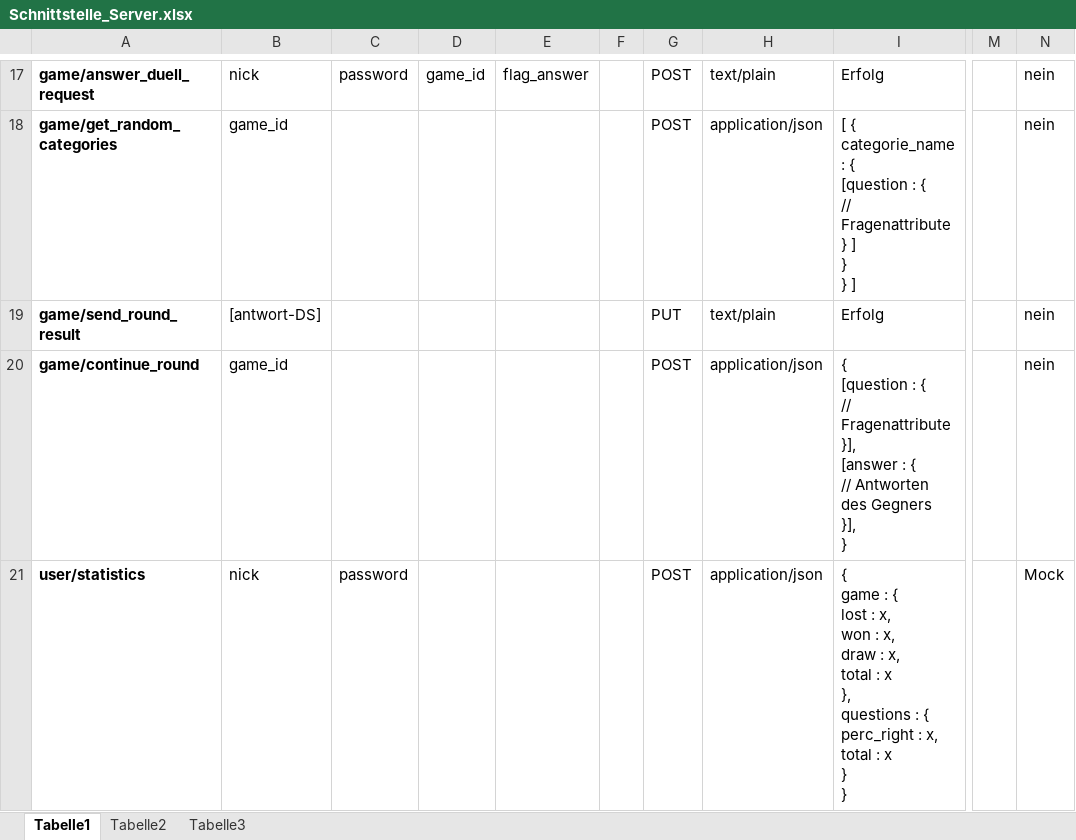
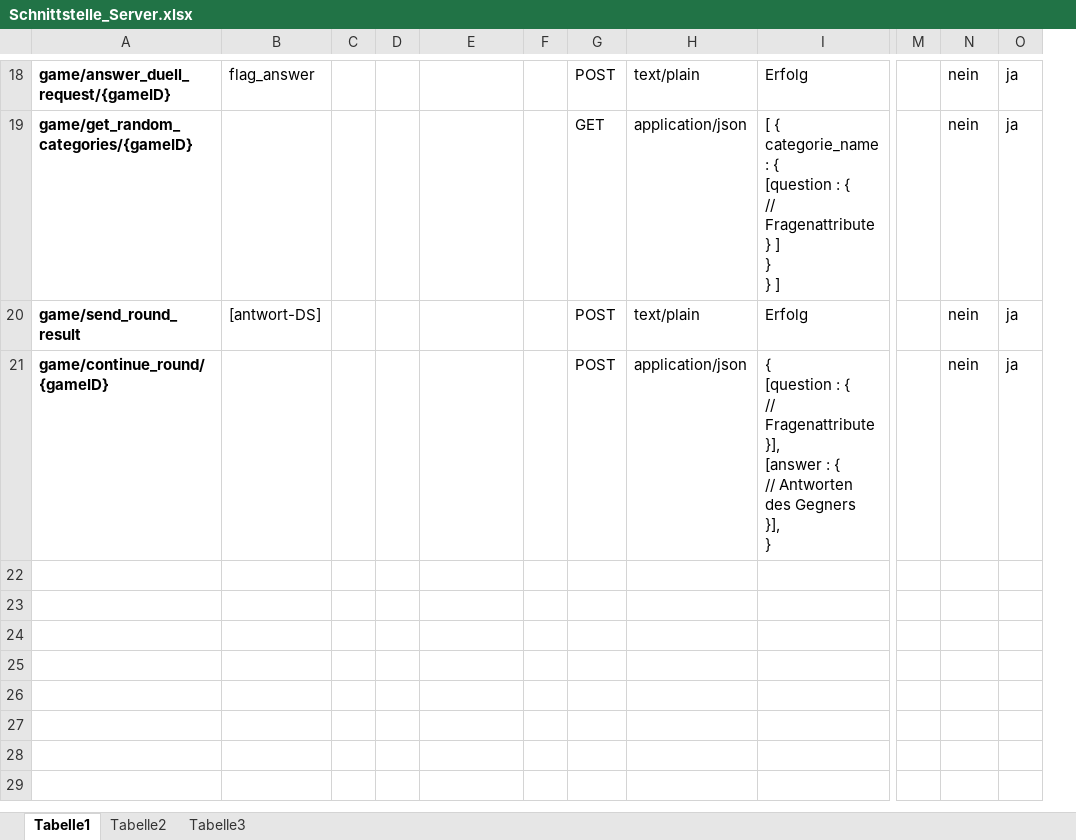
Before and after one commit to Jessi93/Quizduell, an Excel workbook: Documents/Concept/Schnittstelle_Server.xlsx, sheet Tabelle1, drawn as a sheet; only a part is shown, gaps mark what is left out; values as stored, in another font and other column widths than the file's, no borders; table styles not drawn; removed rows and columns are numbered as before the commit, all else as after; rows hold the shown columns only; ↵ is a line break in a cell; the diff covers the shown part only; the diff names each change by its address in the sheet, - before the commit and + after, or states it on an @@ line.

```diff
--- a/Documents/Concept/Schnittstelle_Server.xlsx (sheet Tabelle1)
+++ b/Documents/Concept/Schnittstelle_Server.xlsx (sheet Tabelle1)
-column C, row 17: password
-column D, row 17: game_id
+column C, empty
+column D, empty
+column O, rows 18-21: all ja
-A18: game/answer_duell_request
+A18: game/answer_duell_request/{gameID}
-B18: nick
+B18: flag_answer
-E18: flag_answer
+E18: (empty)
-A19: game/get_random_categories
+A19: game/get_random_categories/{gameID}
-B19: game_id
+B19: (empty)
-G19: POST
+G19: GET
-G20: PUT
+G20: POST
-A21: game/continue_round
+A21: game/continue_round/{gameID}
-B21: game_id
+B21: (empty)
-row 21: user/statistics | nick | password |  |  |  | POST | application/json | { ↵ game : { ↵ lost : x, ↵ won : x, ↵ draw : x, ↵ total : x ↵ }, ↵ questions : { ↵ perc_right : x, ↵ total : x ↵ } ↵ } |  | Mock
```
Also changed, not shown: 2 added rows, 1 removed row and 23 edited cells elsewhere in this sheet.
